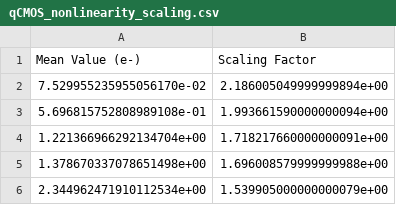
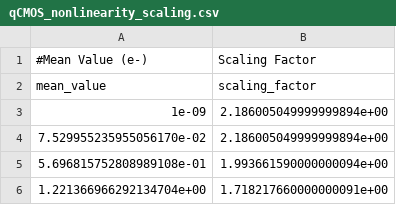
Before and after one commit to schmidt-observatories/wcc-etc, a CSV file: data/support_data/sensors/qCMOS/qCMOS_nonlinearity_scaling.csv, drawn as a sheet; only a part is shown; the shorter side is filled out with more unchanged rows.

```diff
--- a/data/support_data/sensors/qCMOS/qCMOS_nonlinearity_scaling.csv
+++ b/data/support_data/sensors/qCMOS/qCMOS_nonlinearity_scaling.csv
@@ -1,2 +1,4 @@
-Mean Value (e-), Scaling Factor
+#Mean Value (e-), Scaling Factor
+mean_value,scaling_factor
+1e-09,2.186005049999999894e+00
 7.529955235955056170e-02,2.186005049999999894e+00
```
Also changed, not shown: 5 other files.
